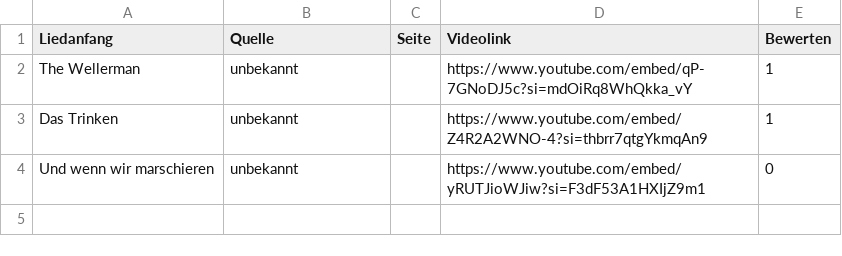
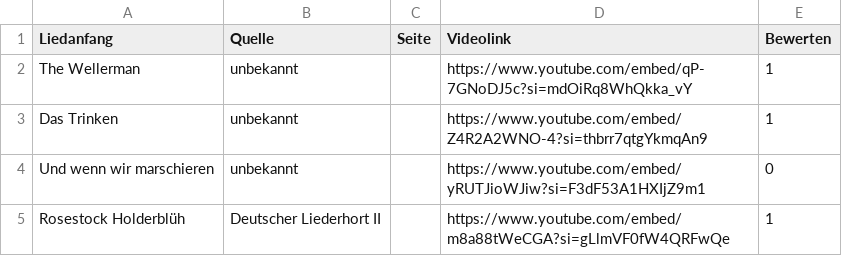
Before and after one commit to Famondir/trueskill-music-ranking, a CSV file: songdata/unbekannt.csv, drawn as a sheet.

```diff
--- a/songdata/unbekannt.csv
+++ b/songdata/unbekannt.csv
@@ -4 +4,2 @@ Das Trinken,unbekannt,,https://www.youtube.com/embed/Z4R2A2WNO-4?si=thbrr7qtgYkm
 Und wenn wir marschieren,unbekannt,,https://www.youtube.com/embed/yRUTJioWJiw?si=F3dF53A1HXIjZ9m1,0
+Rosestock Holderblüh,Deutscher Liederhort II,,https://www.youtube.com/embed/m8a88tWeCGA?si=gLlmVF0fW4QRFwQe,1
```
Also changed, not shown: songdata/die_fanfare.csv, songdata/liederbock.csv, 4 other files.
